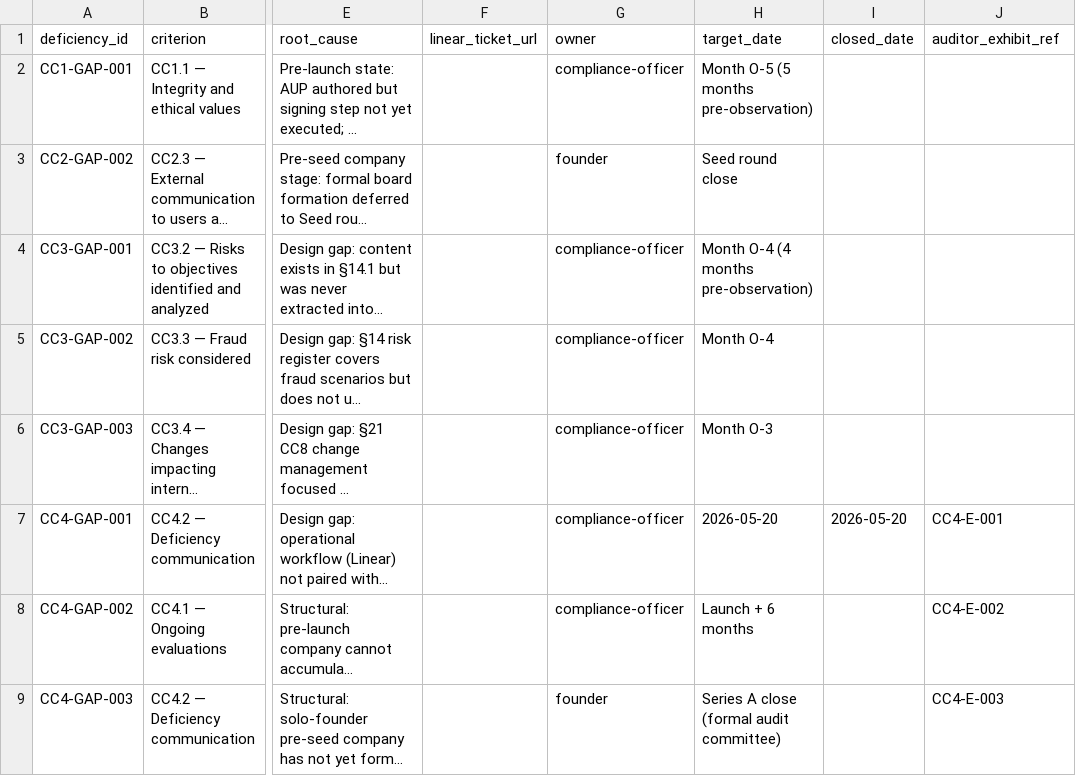
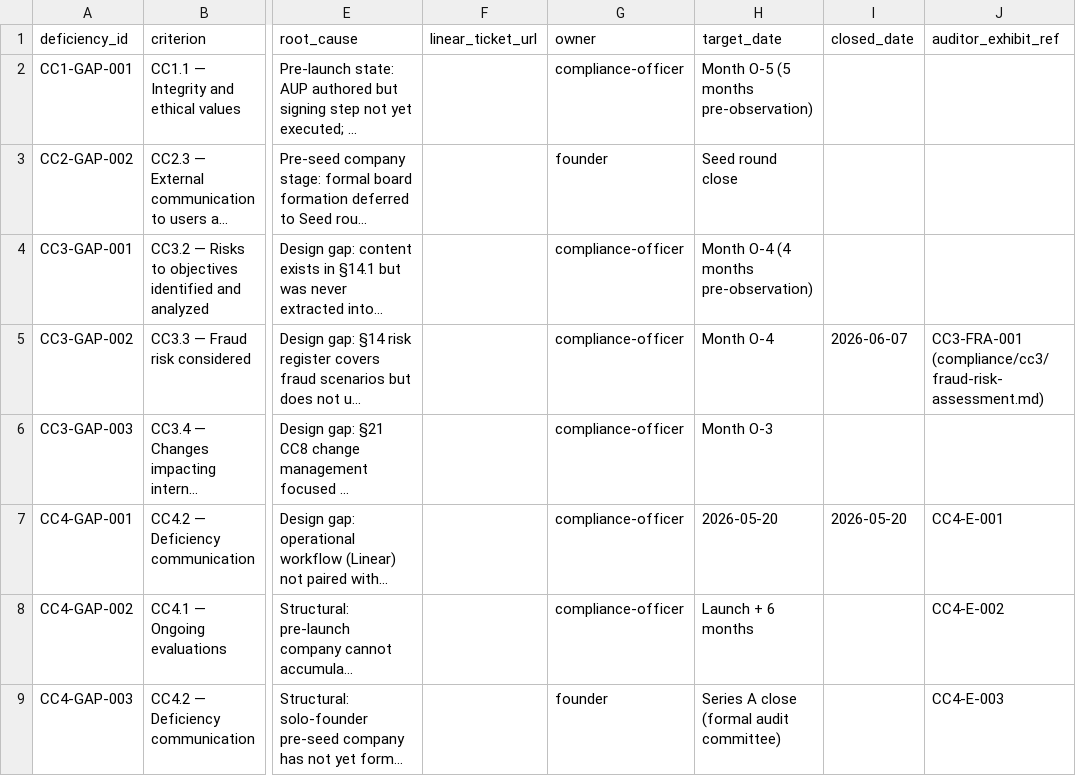
Before and after one commit to Rbit27/form, a CSV file: compliance/cc4/control-deficiency-log.csv, drawn as a sheet; only a part is shown, gaps mark what is left out; long unchanged cells end in …; the diff names each change by its address in the sheet, - before the commit and + after, or states it on an @@ line.

```diff
--- a/compliance/cc4/control-deficiency-log.csv
+++ b/compliance/cc4/control-deficiency-log.csv
-I5 (closed_date): (empty)
+I5 (closed_date): 2026-06-07
-J5 (auditor_exhibit_ref): (empty)
+J5 (auditor_exhibit_ref): CC3-FRA-001 (compliance/cc3/fraud-risk-assessment.md)
```
Also changed, not shown: 5 other files.
